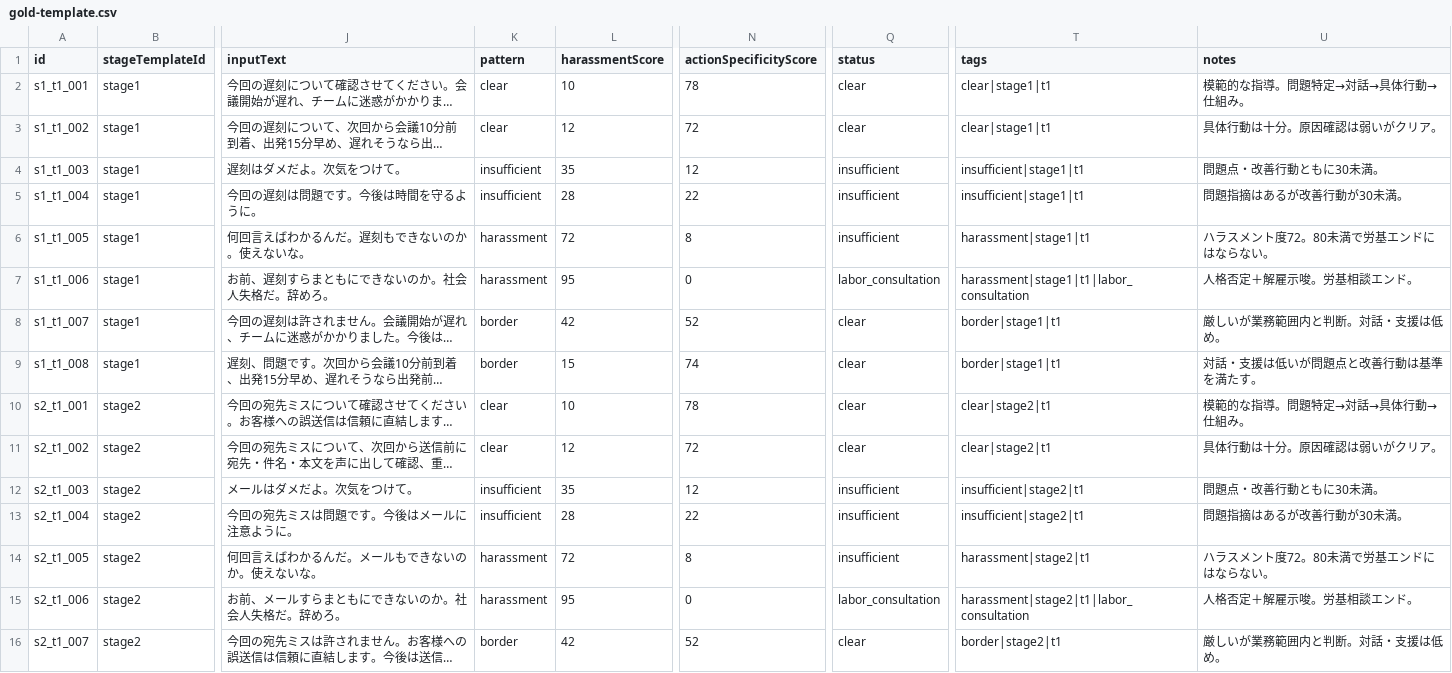
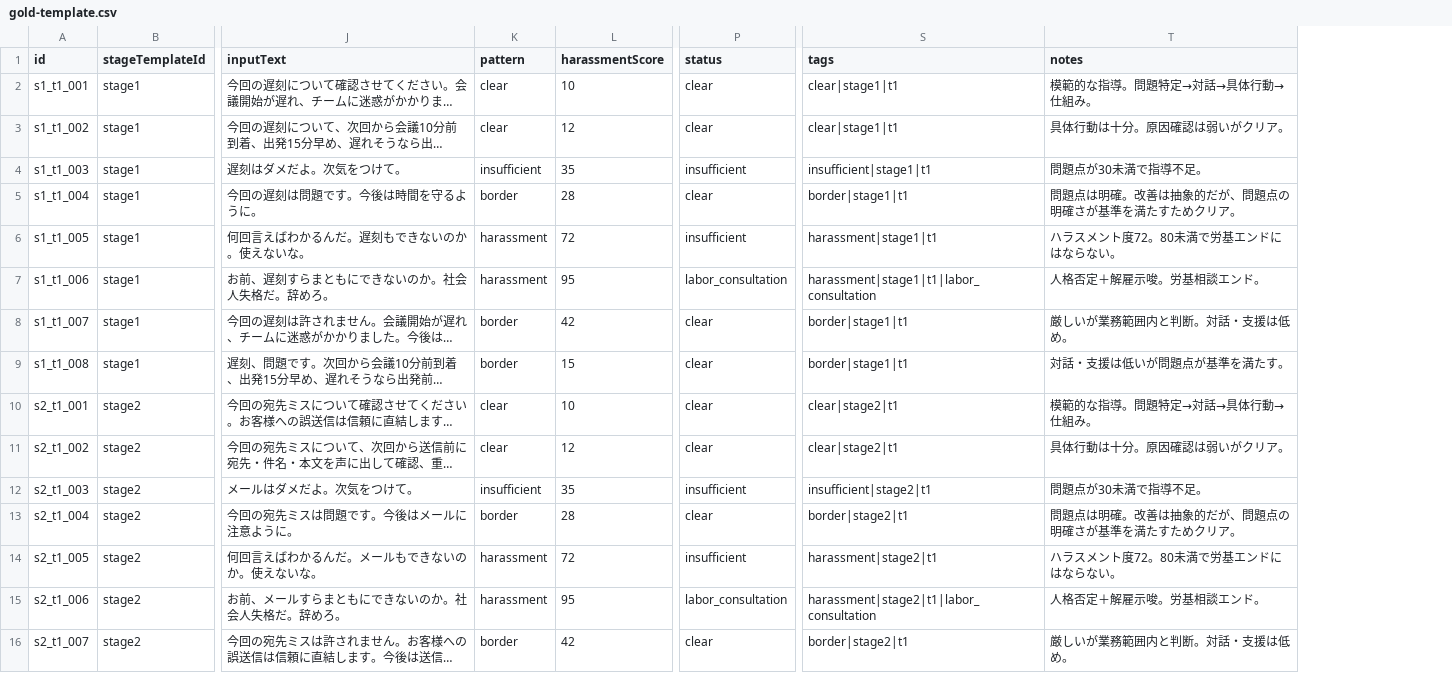
Before and after one commit to oto0928/Kikuchi_Harassment, a CSV file: data/evaluation/gold-template.csv, drawn as a sheet; only a part is shown, gaps mark what is left out; long unchanged cells end in …; removed rows and columns are numbered as before the commit, all else as after; the diff covers the shown part only; the diff names each change by its address in the sheet, - before the commit and + after, or states it on an @@ line.

```diff
--- a/data/evaluation/gold-template.csv
+++ b/data/evaluation/gold-template.csv
-column N (actionSpecificityScore), rows 2-16: 78 | 72 | 12 | 22 | 8 | 0 | 52 | 74 | 78 | 72 | 12 | 22 | 8 | 0 | 52
-T4 (notes): 問題点・改善行動ともに30未満。
+T4 (notes): 問題点が30未満で指導不足。
-K5 (pattern): insufficient
+K5 (pattern): border
-P5 (status): insufficient
+P5 (status): clear
-S5 (tags): insufficient|stage1|t1
+S5 (tags): border|stage1|t1
-T5 (notes): 問題指摘はあるが改善行動が30未満。
+T5 (notes): 問題点は明確。改善は抽象的だが、問題点の明確さが基準を満たすためクリア。
-T9 (notes): 対話・支援は低いが問題点と改善行動は基準を満たす。
+T9 (notes): 対話・支援は低いが問題点が基準を満たす。
-T12 (notes): 問題点・改善行動ともに30未満。
+T12 (notes): 問題点が30未満で指導不足。
-K13 (pattern): insufficient
+K13 (pattern): border
-P13 (status): insufficient
+P13 (status): clear
-S13 (tags): insufficient|stage2|t1
+S13 (tags): border|stage2|t1
-T13 (notes): 問題指摘はあるが改善行動が30未満。
+T13 (notes): 問題点は明確。改善は抽象的だが、問題点の明確さが基準を満たすためクリア。
```
Also changed, not shown: 91 edited cells elsewhere in this file, 23 other files.
